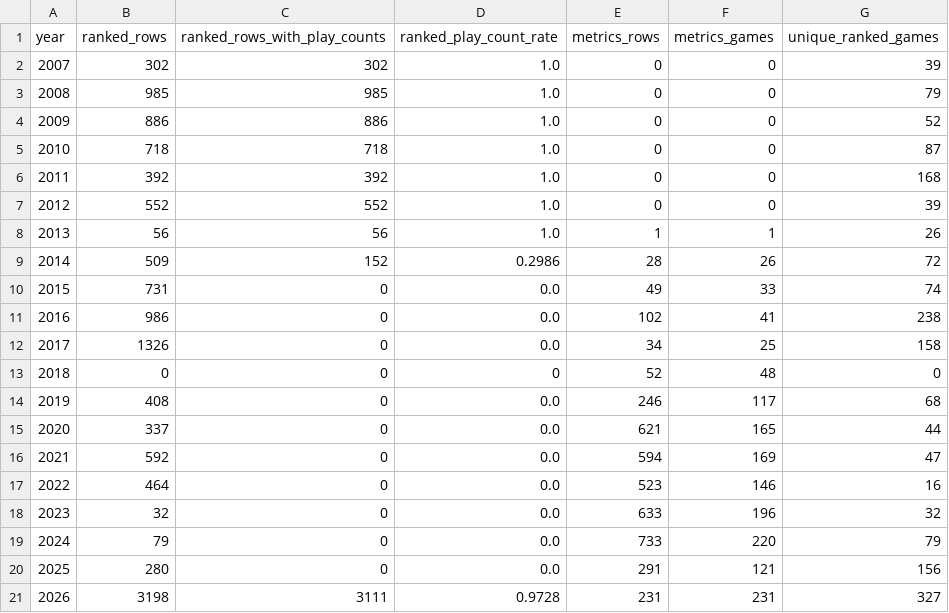
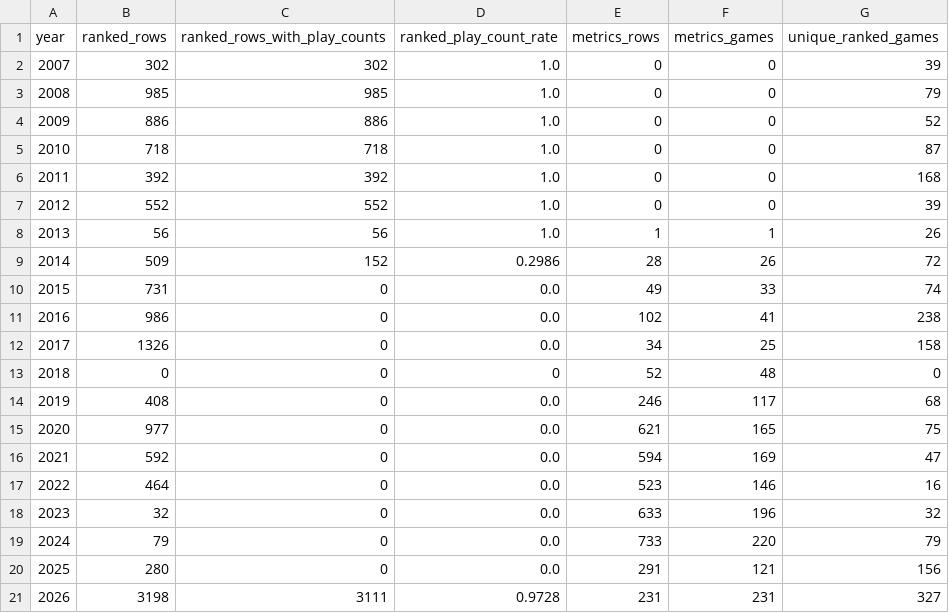
Before and after one commit to DataViking-Tech/kongregate-plays-data, a CSV file: data/processed/coverage_by_year.csv, drawn as a sheet.

```diff
--- a/data/processed/coverage_by_year.csv
+++ b/data/processed/coverage_by_year.csv
@@ -14,3 +14,3 @@ year,ranked_rows,ranked_rows_with_play_counts,ranked_play_count_rate,metrics_row
 2019,408,0,0.0,246,117,68
-2020,337,0,0.0,621,165,44
+2020,977,0,0.0,621,165,75
 2021,592,0,0.0,594,169,47
```
Also changed, not shown: data/processed/catalog_history_priorities.csv, data/processed/data_quality_issues.csv, 24 other files.
